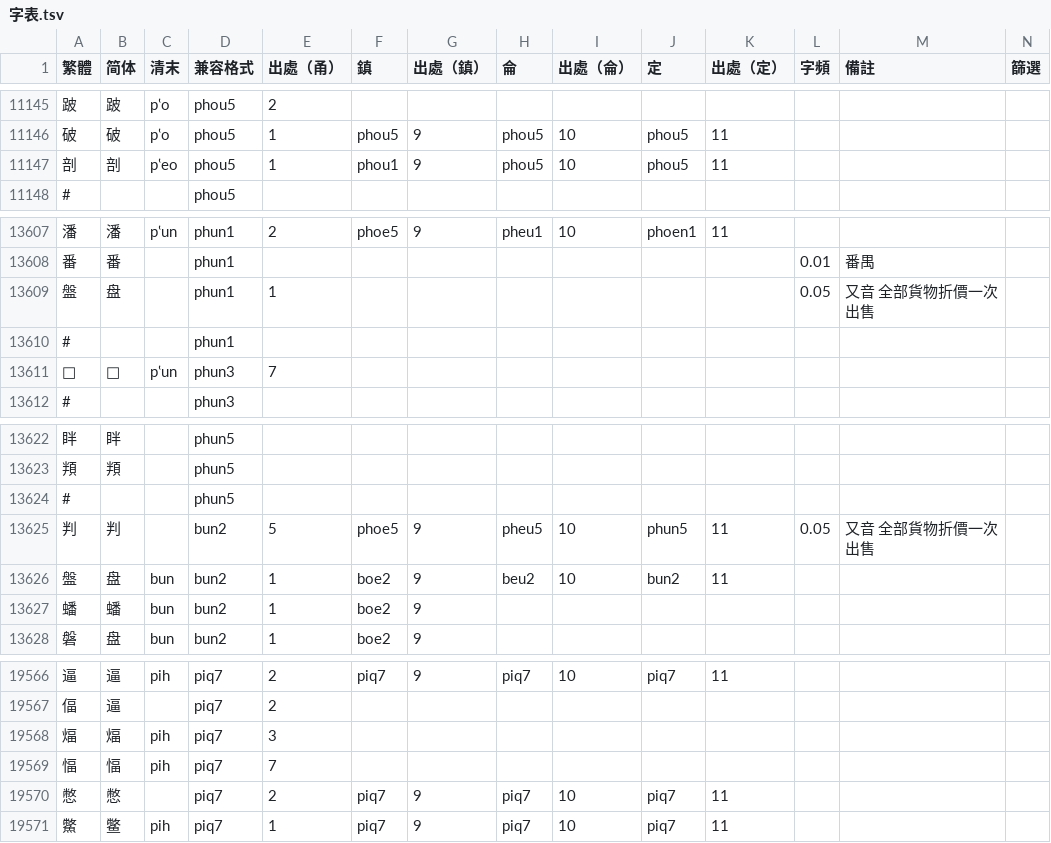
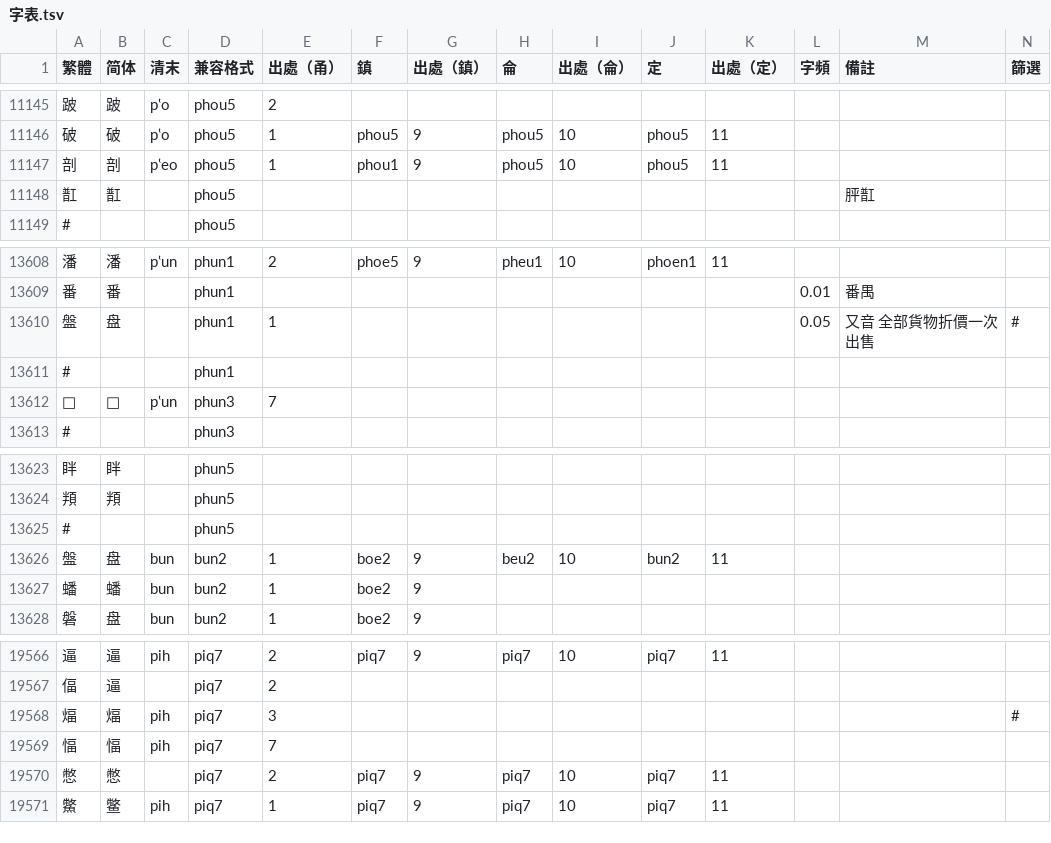
Before and after one commit to ionkaon/dictionary, a TSV file: 字表.tsv, drawn as a sheet; only a part is shown, gaps mark what is left out.

```diff
--- a/字表.tsv
+++ b/字表.tsv
@@ -11147,2 +11147,3 @@
 剖	剖	pʽeo	phou5	1	phou1	9	phou5	10	phou5	11			
+㠮	㠮		phou5									胓㠮	
 #			phou5										
@@ -13608,3 +13609,3 @@
 番	番		phun1								0.01	番禺	
-盤	盘		phun1	1							0.05	又音 全部貨物折價一次出售	
+盤	盘		phun1	1							0.05	又音 全部貨物折價一次出售	#
 #			phun1										
@@ -13624,3 +13625,2 @@
 #			phun5										
-判	判		bun2	5	phoe5	9	pheu5	10	phun5	11	0.05	又音 全部貨物折價一次出售	
 盤	盘	bun	bun2	1	boe2	9	beu2	10	bun2	11			
@@ -19567,3 +19567,3 @@
 偪	逼		piq7	2									
-煏	煏	pih	piq7	3									
+煏	煏	pih	piq7	3									#
 愊	愊	pih	piq7	7									
```
Also changed, not shown: 詞表.tsv.
